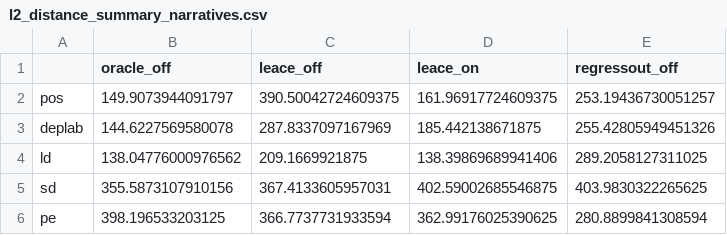
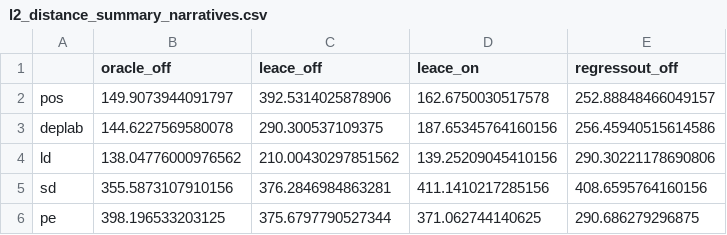
Before and after one commit to GidonPeeper/LEACE, a CSV file: Final/Results/Full_Probe/Narratives/l2_distance_summary_narratives.csv, drawn as a sheet.

```diff
--- a/Final/Results/Full_Probe/Narratives/l2_distance_summary_narratives.csv
+++ b/Final/Results/Full_Probe/Narratives/l2_distance_summary_narratives.csv
@@ -1,6 +1,6 @@
 ,oracle_off,leace_off,leace_on,regressout_off
-pos,149.9073944091797,390.50042724609375,161.96917724609375,253.19436730051257
-deplab,144.6227569580078,287.8337097167969,185.442138671875,255.42805949451326
-ld,138.04776000976562,209.1669921875,138.39869689941406,289.2058127311025
-sd,355.5873107910156,367.4133605957031,402.59002685546875,403.9830322265625
-pe,398.196533203125,366.7737731933594,362.99176025390625,280.8899841308594
+pos,149.9073944091797,392.5314025878906,162.6750030517578,252.88848466049157
+deplab,144.6227569580078,290.300537109375,187.65345764160156,256.45940515614586
+ld,138.04776000976562,210.00430297851562,139.25209045410156,290.30221178690806
+sd,355.5873107910156,376.2846984863281,411.1410217285156,408.6595764160156
+pe,398.196533203125,375.6797790527344,371.062744140625,290.686279296875
```
Also changed, not shown: 27 other files.
